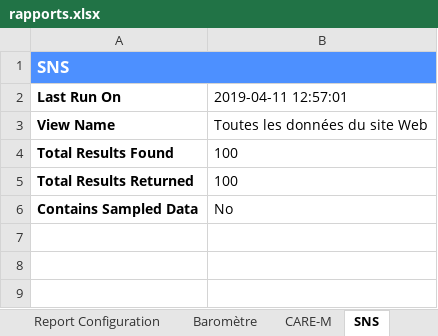
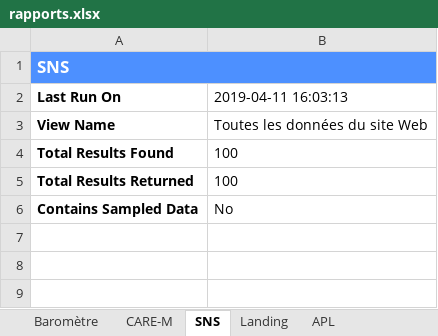
Before and after one commit to phileas-condemine/trafic_dataviz.drees, an Excel workbook: rapports.xlsx, sheet SNS, drawn as a sheet; only a part is shown; values as stored, in another font and other column widths than the file's, no borders; charts and pictures not drawn; the diff names each change by its address in the sheet, - before the commit and + after, or states it on an @@ line.

```diff
--- a/rapports.xlsx (sheet SNS)
+++ b/rapports.xlsx (sheet SNS)
-B2: 2019-04-11 12:57:01
+B2: 2019-04-11 16:03:13
```
Also changed, not shown: sheet Report Configuration, sheet APL, sheet Baromètre, sheet Landing, sheet CARE-M, sheet Effectifs de médecins, other sheet tabs, charts or pictures, 5 other files.
